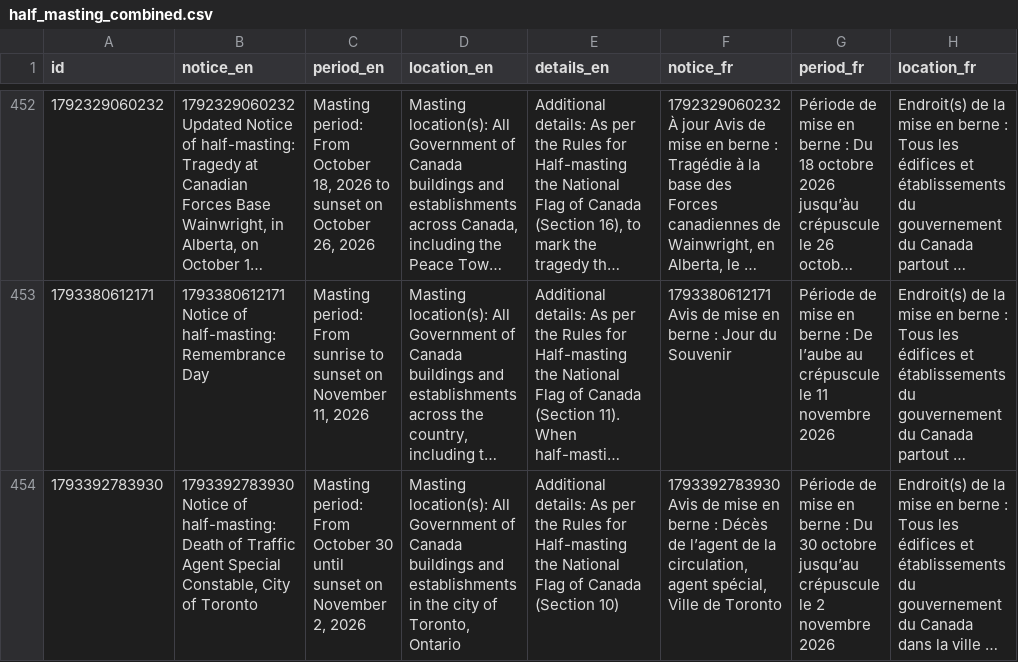
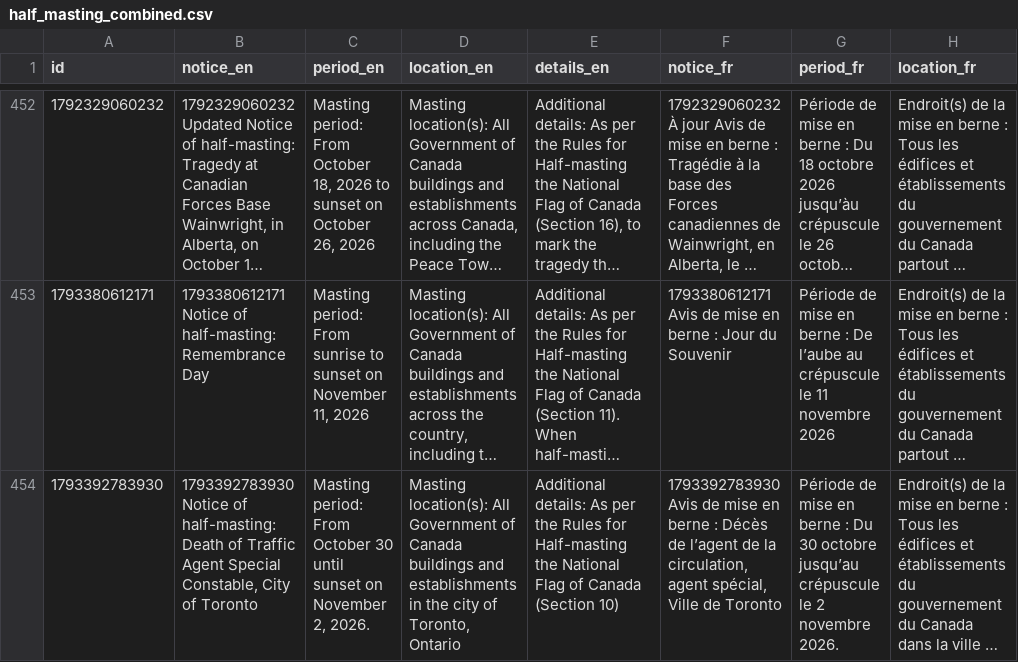
Before and after one commit to PatLittle/GC-News-Nouvelles-GC, a CSV file: data/half_masting_combined.csv, drawn as a sheet; only a part is shown, gaps mark what is left out; long unchanged cells end in …; the diff names each change by its address in the sheet, - before the commit and + after, or states it on an @@ line.

```diff
--- a/data/half_masting_combined.csv
+++ b/data/half_masting_combined.csv
-C454 (period_en): …November 2, 2026
+C454 (period_en): …November 2, 2026.
-G454 (period_fr): …2 novembre 2026
+G454 (period_fr): …2 novembre 2026.
```
Also changed, not shown: data/half_masting_enriched.csv, 1 other file.
